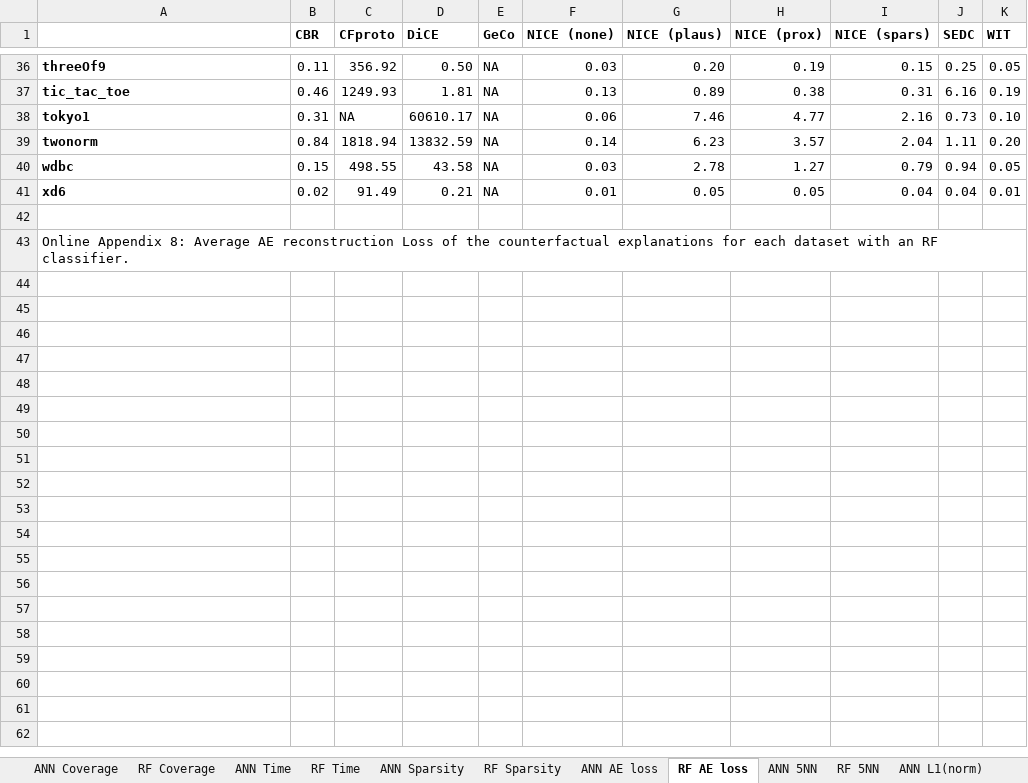
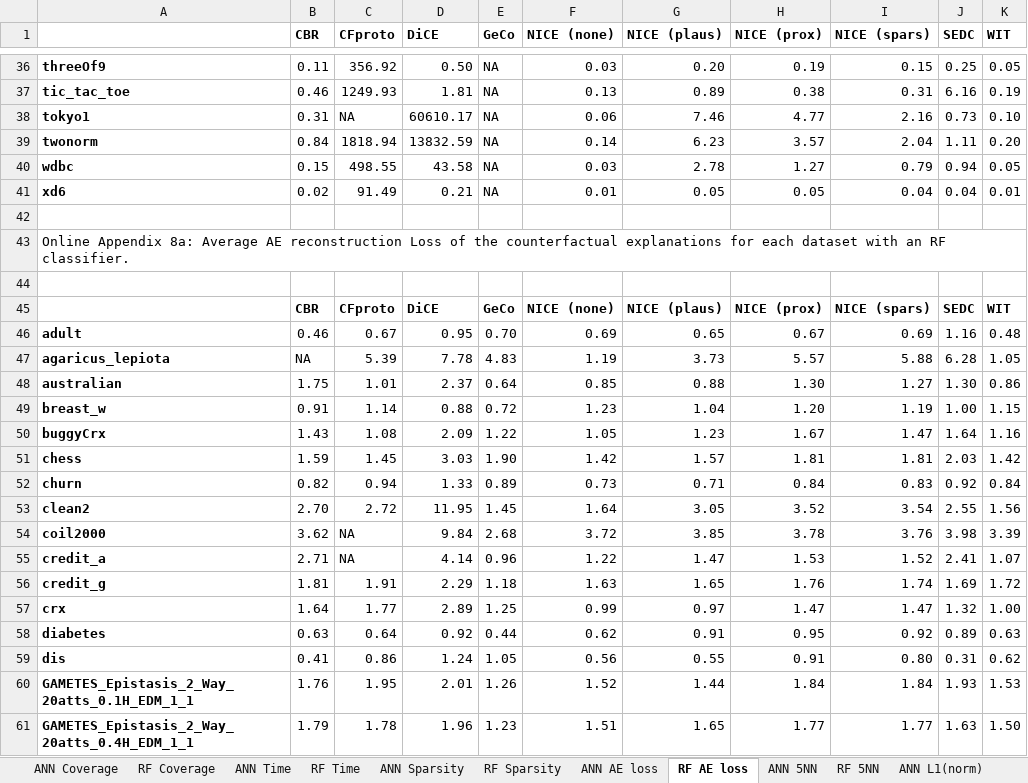
Before and after one commit to ADMAntwerp/NICE_experiments, an Excel workbook: online_appendix.xlsx, sheet RF AE loss, drawn as a sheet; only a part is shown, gaps mark what is left out; values as stored, in another font and other column widths than the file's, no borders; the diff covers the shown part only; the diff names each change by its address in the sheet, - before the commit and + after, or states it on an @@ line.

Commit message:
online appendix update STDev

```diff
--- a/online_appendix.xlsx (sheet RF AE loss)
+++ b/online_appendix.xlsx (sheet RF AE loss)
-A43: Online Appendix 8: Average AE…
+A43: Online Appendix 8a: Average AE…
+row 44: (empty)
+row 45:  | CBR | CFproto | DiCE | GeCo | NICE (none) | NICE (plaus) | NICE (prox) | NICE (spars) | SEDC | WIT
+row 46: adult | 0.46 | 0.67 | 0.95 | 0.70 | 0.69 | 0.65 | 0.67 | 0.69 | 1.16 | 0.48
+row 47: agaricus_lepiota | NA | 5.39 | 7.78 | 4.83 | 1.19 | 3.73 | 5.57 | 5.88 | 6.28 | 1.05
+row 48: australian | 1.75 | 1.01 | 2.37 | 0.64 | 0.85 | 0.88 | 1.30 | 1.27 | 1.30 | 0.86
+row 49: breast_w | 0.91 | 1.14 | 0.88 | 0.72 | 1.23 | 1.04 | 1.20 | 1.19 | 1.00 | 1.15
+row 50: buggyCrx | 1.43 | 1.08 | 2.09 | 1.22 | 1.05 | 1.23 | 1.67 | 1.47 | 1.64 | 1.16
+row 51: chess | 1.59 | 1.45 | 3.03 | 1.90 | 1.42 | 1.57 | 1.81 | 1.81 | 2.03 | 1.42
+row 52: churn | 0.82 | 0.94 | 1.33 | 0.89 | 0.73 | 0.71 | 0.84 | 0.83 | 0.92 | 0.84
+row 53: clean2 | 2.70 | 2.72 | 11.95 | 1.45 | 1.64 | 3.05 | 3.52 | 3.54 | 2.55 | 1.56
+row 54: coil2000 | 3.62 | NA | 9.84 | 2.68 | 3.72 | 3.85 | 3.78 | 3.76 | 3.98 | 3.39
+row 55: credit_a | 2.71 | NA | 4.14 | 0.96 | 1.22 | 1.47 | 1.53 | 1.52 | 2.41 | 1.07
+row 56: credit_g | 1.81 | 1.91 | 2.29 | 1.18 | 1.63 | 1.65 | 1.76 | 1.74 | 1.69 | 1.72
+row 57: crx | 1.64 | 1.77 | 2.89 | 1.25 | 0.99 | 0.97 | 1.47 | 1.47 | 1.32 | 1.00
+row 58: diabetes | 0.63 | 0.64 | 0.92 | 0.44 | 0.62 | 0.91 | 0.95 | 0.92 | 0.89 | 0.63
+row 59: dis | 0.41 | 0.86 | 1.24 | 1.05 | 0.56 | 0.55 | 0.91 | 0.80 | 0.31 | 0.62
+row 60: GAMETES_Epistasis_2_Way_20atts_0.1H_EDM_1_1 | 1.76 | 1.95 | 2.01 | 1.26 | 1.52 | 1.44 | 1.84 | 1.84 | 1.93 | 1.53
+row 61: GAMETES_Epistasis_2_Way_20atts_0.4H_EDM_1_1 | 1.79 | 1.78 | 1.96 | 1.23 | 1.51 | 1.65 | 1.77 | 1.77 | 1.63 | 1.50
```
Also changed, not shown: 27 added rows elsewhere in this sheet, sheet ANN Time, sheet RF L2(std), sheet ANN IM2, sheet ANN 5NN, sheet RF 5NN, sheet RF Sparsity, 13 more sheets.
